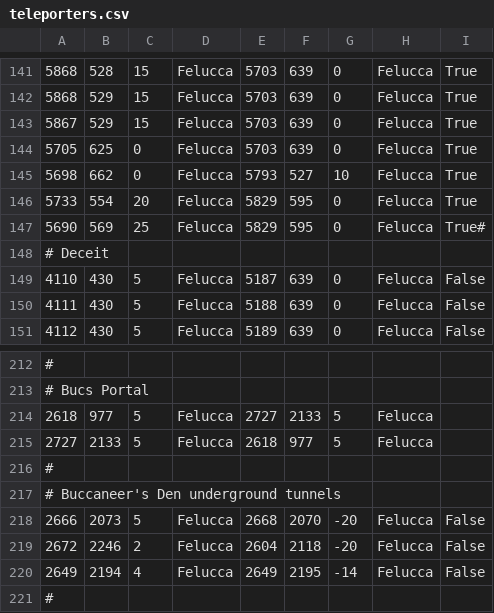
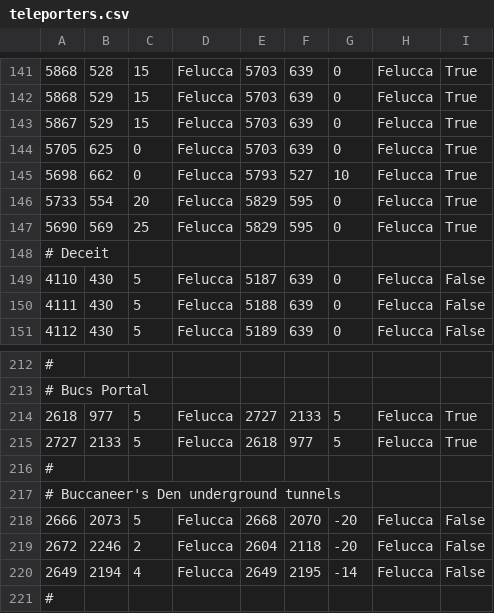
Before and after one commit to KerryURKRAFT1/ServUO, a CSV file: Data/teleporters.csv, drawn as a sheet; only a part is shown, gaps mark what is left out.

Commit message:
Update Decoration/Teleporters

```diff
--- a/Data/teleporters.csv
+++ b/Data/teleporters.csv
@@ -146,3 +146,3 @@
 5733,554,20,Felucca,5829,595,0,Felucca,True
-5690,569,25,Felucca,5829,595,0,Felucca,True#
+5690,569,25,Felucca,5829,595,0,Felucca,True
 # Deceit
@@ -213,4 +213,4 @@
 # Bucs Portal
-2618,977,5,Felucca,2727,2133,5,Felucca
-2727,2133,5,Felucca,2618,977,5,Felucca
+2618,977,5,Felucca,2727,2133,5,Felucca,True
+2727,2133,5,Felucca,2618,977,5,Felucca,True
 #
```
Also changed, not shown: 1 other file.
